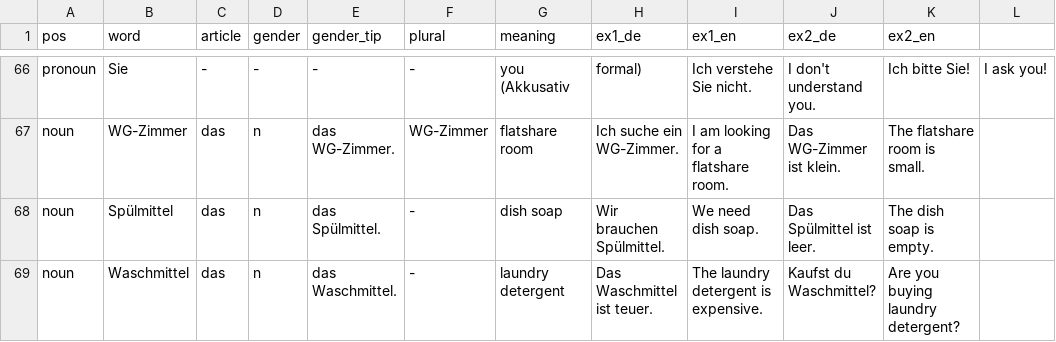
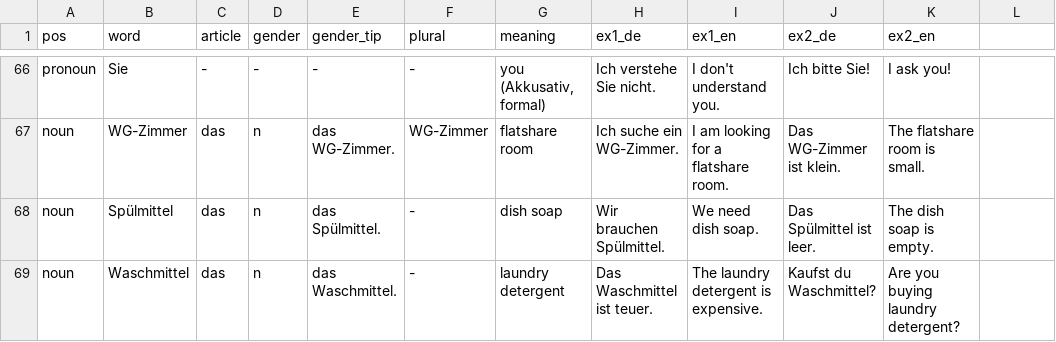
Before and after one commit to mahanfatehian/MAHIRA, a CSV file: data/seeds/menschen/a1/20_vocab__Im Haushalt__In the Household.csv, drawn as a sheet; only a part is shown, gaps mark what is left out; the diff covers the shown part only; the diff names each change by its address in the sheet, - before the commit and + after, or states it on an @@ line.

```diff
--- a/data/seeds/menschen/a1/20_vocab__Im Haushalt__In the Household.csv
+++ b/data/seeds/menschen/a1/20_vocab__Im Haushalt__In the Household.csv
-G66 (meaning): you (Akkusativ
+G66 (meaning): you (Akkusativ, formal)
-H66 (ex1_de): formal)
+H66 (ex1_de): Ich verstehe Sie nicht.
-I66 (ex1_en): Ich verstehe Sie nicht.
+I66 (ex1_en): I don't understand you.
-J66 (ex2_de): I don't understand you.
+J66 (ex2_de): Ich bitte Sie!
-K66 (ex2_en): Ich bitte Sie!
+K66 (ex2_en): I ask you!
-L66: I ask you!
+L66: (empty)
```
Also changed, not shown: 30 edited cells elsewhere in this file, data/seeds/menschen/a1/10_vocab__Reisen, Verkehrsmittel__Travel, Means of Transport.csv, data/seeds/menschen/a1/14_vocab__Wohnen__Living.csv, 8 other files.
